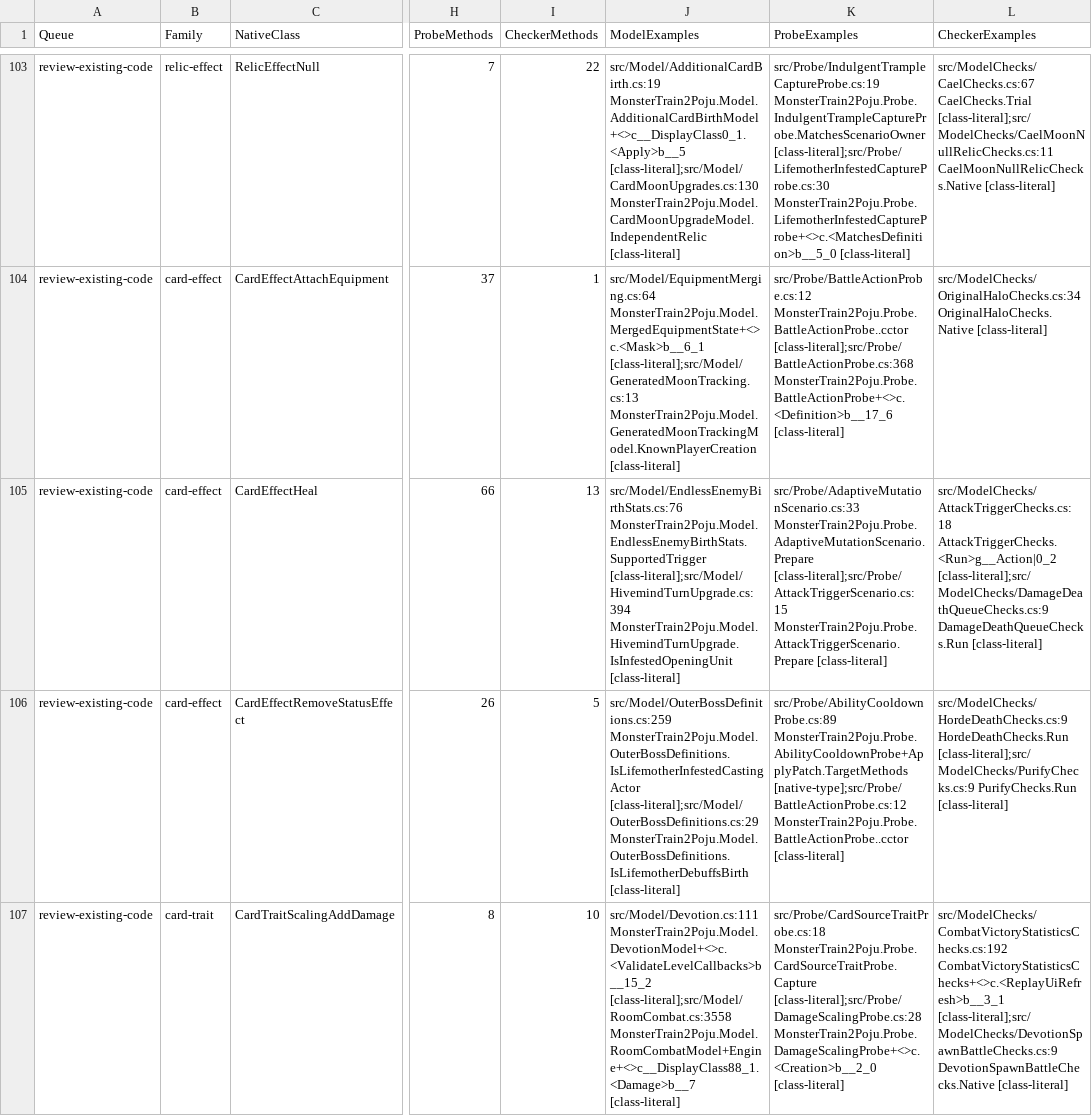
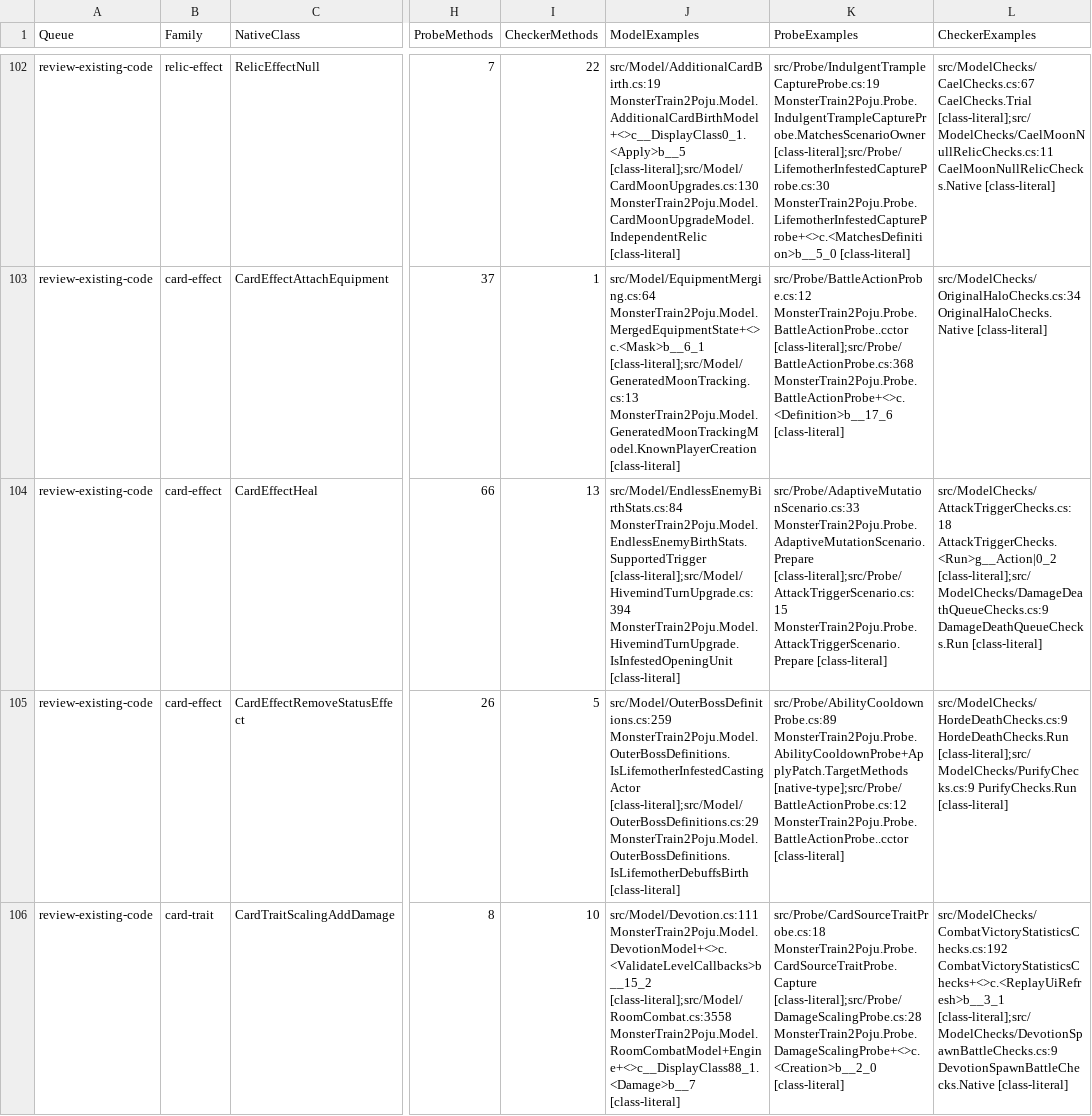
Before and after one commit to netcan/monster-train2-solver, a TSV file: docs/inventory/game-2.3.1-reconciliation.tsv, drawn as a sheet; only a part is shown, gaps mark what is left out; addresses are those after the commit; the diff covers the shown part only; the diff names each change by its address in the sheet, - before the commit and + after, or states it on an @@ line.

```diff
--- a/docs/inventory/game-2.3.1-reconciliation.tsv
+++ b/docs/inventory/game-2.3.1-reconciliation.tsv
-J104 (ModelExamples): src/Model/EndlessEnemyBirthStats.cs:76 MonsterTrain2Poju.Model.EndlessEnemyBirthStats.SupportedTrigger [class-literal];src/Model/HivemindTurnUpgrade.cs:394…
+J104 (ModelExamples): src/Model/EndlessEnemyBirthStats.cs:84 MonsterTrain2Poju.Model.EndlessEnemyBirthStats.SupportedTrigger [class-literal];src/Model/HivemindTurnUpgrade.cs:394…
```
Also changed, not shown: 1 added row, 1 removed row and 43 edited cells elsewhere in this file, 2 other files.
